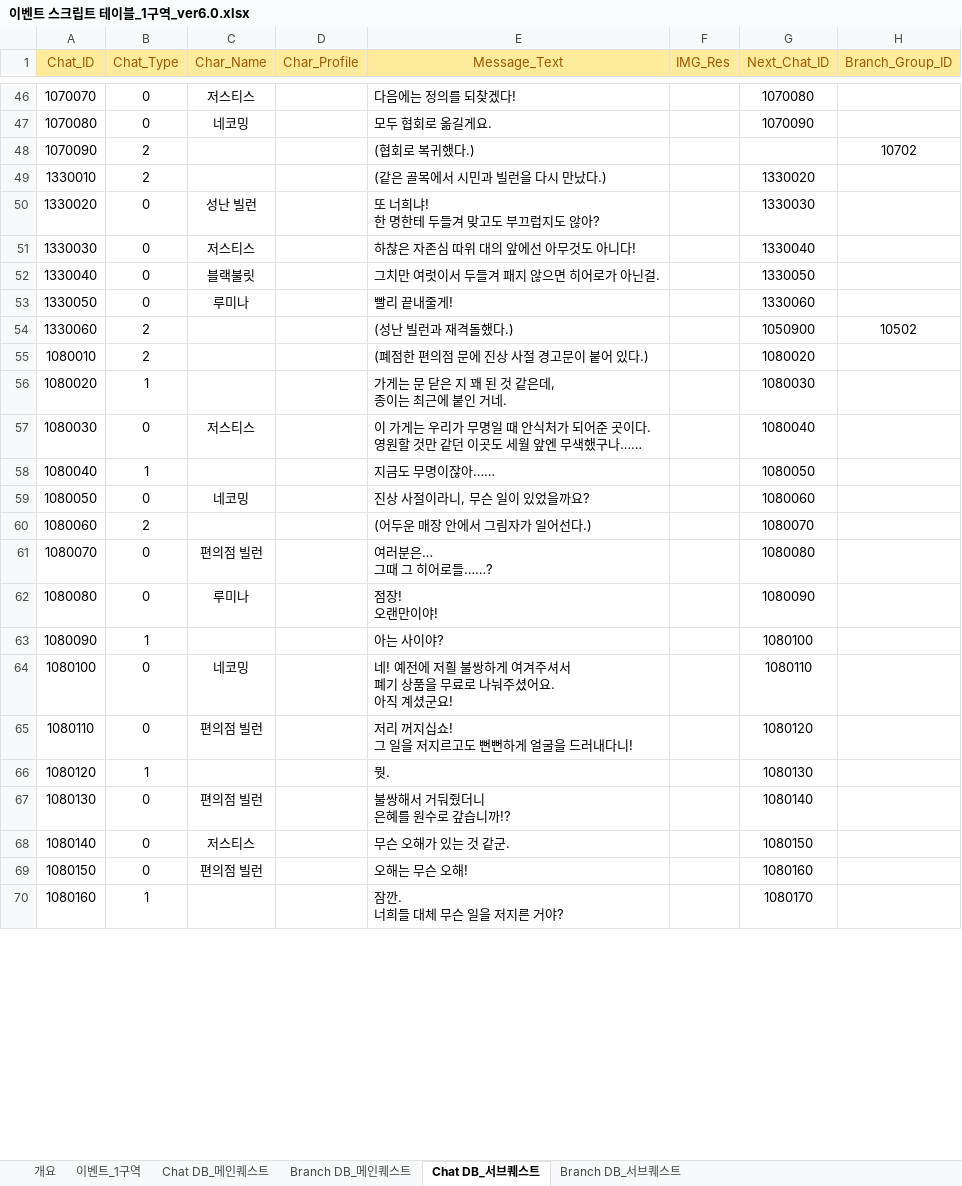
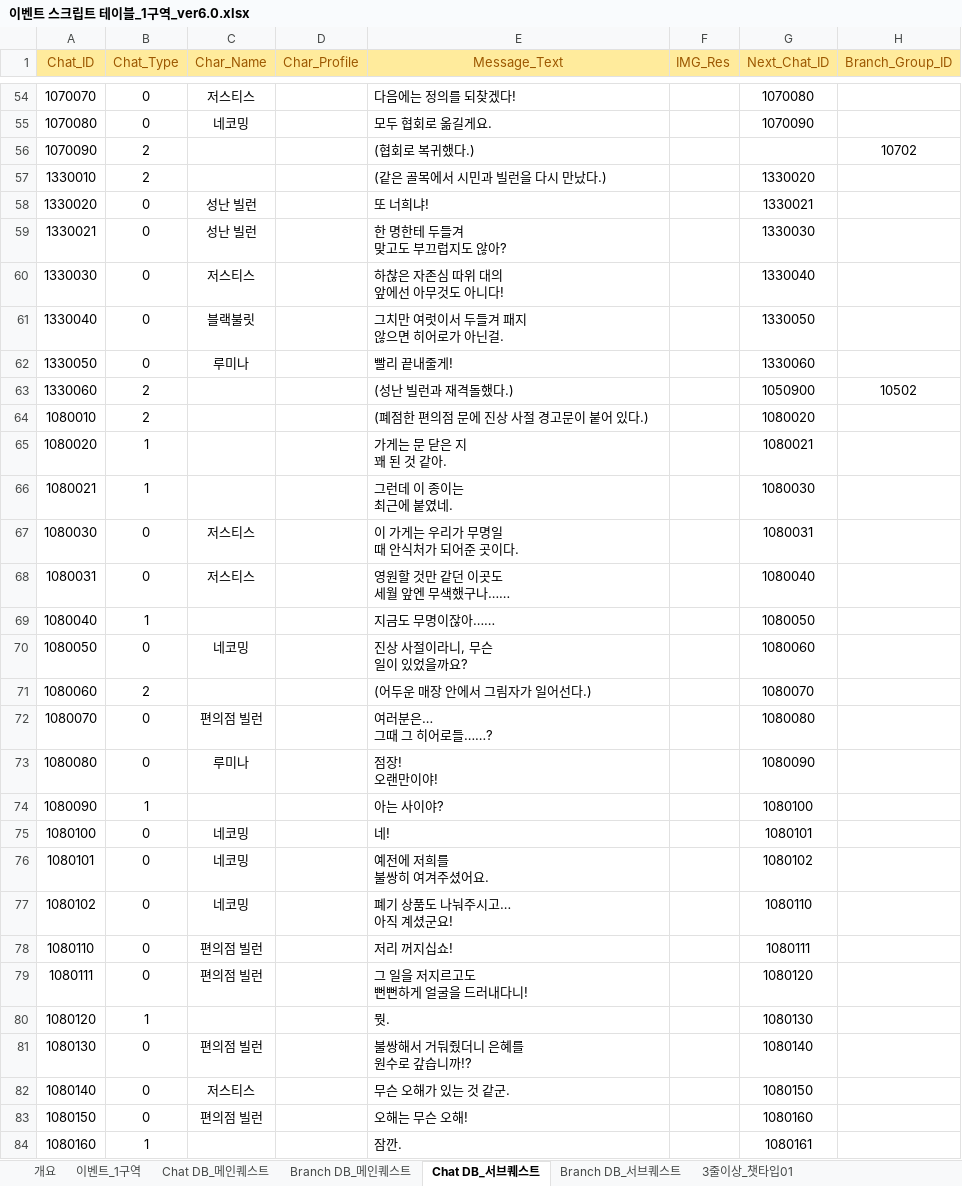
Before and after one commit to TeamNorthernSky/HeroInfluence, an Excel workbook: Assets/_ProtoType_Merge/ASB/Data/Excel/이벤트 스크립트 테이블_1구역_ver6.0.xlsx, sheet Chat DB_서브퀘스트, drawn as a sheet; only a part is shown, gaps mark what is left out; values as stored, in another font and other column widths than the file's, no borders; addresses are those after the commit; ↵ is a line break in a cell; the diff covers the shown part only; the diff names each change by its address in the sheet, - before the commit and + after, or states it on an @@ line.

```diff
--- a/Assets/_ProtoType_Merge/ASB/Data/Excel/이벤트 스크립트 테이블_1구역_ver6.0.xlsx (sheet Chat DB_서브퀘스트)
+++ b/Assets/_ProtoType_Merge/ASB/Data/Excel/이벤트 스크립트 테이블_1구역_ver6.0.xlsx (sheet Chat DB_서브퀘스트)
+sheet tab: 3줄이상_챗타입01
-E58 (Message_Text): 또 너희냐! ↵ 한 명한테 두들겨 맞고도 부끄럽지도 않아?
+E58 (Message_Text): 또 너희냐!
-G58 (Next_Chat_ID): 1330030
+G58 (Next_Chat_ID): 1330021
+row 59: 1330021 | 0 | 성난 빌런 |  | 한 명한테 두들겨 ↵ 맞고도 부끄럽지도 않아? |  | 1330030
-E60 (Message_Text): 하찮은 자존심 따위 대의 앞에선 아무것도 아니다!
+E60 (Message_Text): 하찮은 자존심 따위 대의 ↵ 앞에선 아무것도 아니다!
-E61 (Message_Text): 그치만 여럿이서 두들겨 패지 않으면 히어로가 아닌걸.
+E61 (Message_Text): 그치만 여럿이서 두들겨 패지 ↵ 않으면 히어로가 아닌걸.
-E65 (Message_Text): 가게는 문 닫은 지 꽤 된 것 같은데, ↵ 종이는 최근에 붙인 거네.
+E65 (Message_Text): 가게는 문 닫은 지 ↵ 꽤 된 것 같아.
-G65 (Next_Chat_ID): 1080030
+G65 (Next_Chat_ID): 1080021
+row 66: 1080021 | 1 |  |  | 그런데 이 종이는 ↵ 최근에 붙였네. |  | 1080030
-E67 (Message_Text): 이 가게는 우리가 무명일 때 안식처가 되어준 곳이다. ↵ 영원할 것만 같던 이곳도 세월 앞엔 무색했구나……
+E67 (Message_Text): 이 가게는 우리가 무명일 ↵ 때 안식처가 되어준 곳이다.
-G67 (Next_Chat_ID): 1080040
+G67 (Next_Chat_ID): 1080031
+row 68: 1080031 | 0 | 저스티스 |  | 영원할 것만 같던 이곳도 ↵ 세월 앞엔 무색했구나…… |  | 1080040
-E70 (Message_Text): 진상 사절이라니, 무슨 일이 있었을까요?
+E70 (Message_Text): 진상 사절이라니, 무슨 ↵ 일이 있었을까요?
-E75 (Message_Text): 네! 예전에 저흴 불쌍하게 여겨주셔서 ↵ 폐기 상품을 무료로 나눠주셨어요. ↵ 아직 계셨군요!
+E75 (Message_Text): 네!
-G75 (Next_Chat_ID): 1080110
+G75 (Next_Chat_ID): 1080101
+row 76: 1080101 | 0 | 네코밍 |  | 예전에 저희를 ↵ 불쌍히 여겨주셨어요. |  | 1080102
+row 77: 1080102 | 0 | 네코밍 |  | 폐기 상품도 나눠주시고… ↵ 아직 계셨군요! |  | 1080110
-E78 (Message_Text): 저리 꺼지십쇼! ↵ 그 일을 저지르고도 뻔뻔하게 얼굴을 드러내다니!
+E78 (Message_Text): 저리 꺼지십쇼!
-G78 (Next_Chat_ID): 1080120
+G78 (Next_Chat_ID): 1080111
+row 79: 1080111 | 0 | 편의점 빌런 |  | 그 일을 저지르고도 ↵ 뻔뻔하게 얼굴을 드러내다니! |  | 1080120
-E81 (Message_Text): 불쌍해서 거둬줬더니 ↵ 은혜를 원수로 갚습니까!?
+E81 (Message_Text): 불쌍해서 거둬줬더니 은혜를 ↵ 원수로 갚습니까!?
-E84 (Message_Text): 잠깐. ↵ 너희들 대체 무슨 일을 저지른 거야?
+E84 (Message_Text): 잠깐.
-G84 (Next_Chat_ID): 1080170
+G84 (Next_Chat_ID): 1080161
```
Also changed, not shown: 18 added rows and 47 edited cells elsewhere in this sheet, sheet Chat DB_메인퀘스트, sheet Branch DB_메인퀘스트, Assets/_ProtoType_Merge/ASB/Data/Excel/이벤트 스크립트 테이블_2구역_ver3.7.xlsx, 5 other files.
